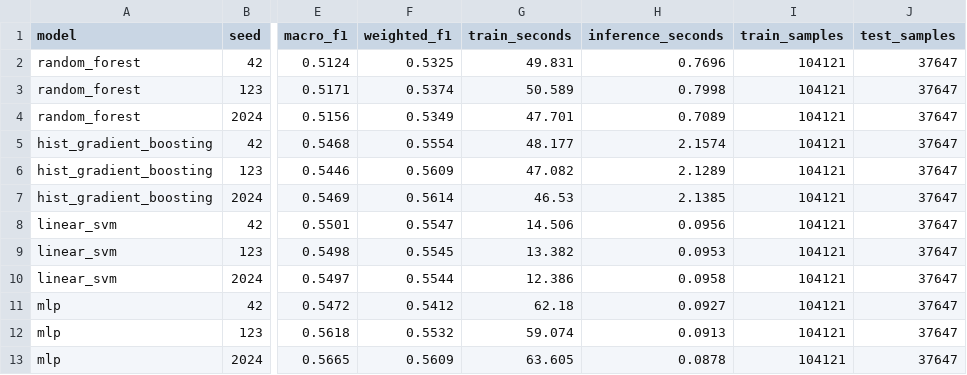
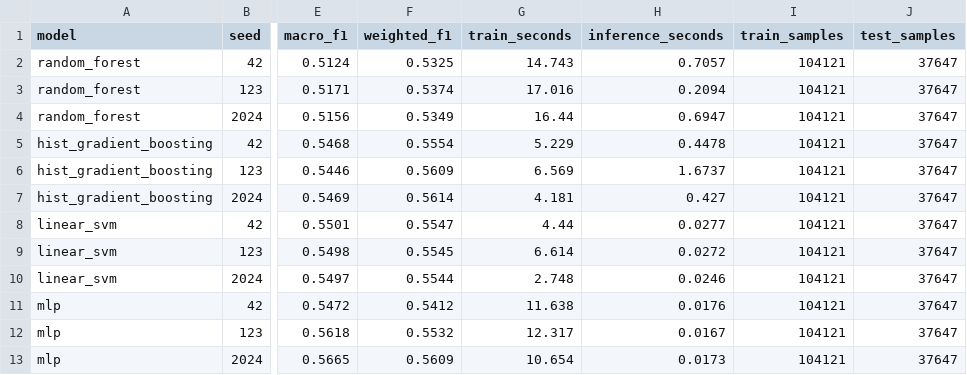
Before and after one commit to BRGOVIND/naturevision, a CSV file: backend/research/results/model_comparison/tables/table03a_model_runs.csv, drawn as a sheet; only a part is shown, gaps mark what is left out; the diff names each change by its address in the sheet, - before the commit and + after, or states it on an @@ line.

Commit message:
chore: refresh research result artifacts

```diff
--- a/backend/research/results/model_comparison/tables/table03a_model_runs.csv
+++ b/backend/research/results/model_comparison/tables/table03a_model_runs.csv
-G2 (train_seconds): 49.831
+G2 (train_seconds): 14.743
-H2 (inference_seconds): 0.7696
+H2 (inference_seconds): 0.7057
-G3 (train_seconds): 50.589
+G3 (train_seconds): 17.016
-H3 (inference_seconds): 0.7998
+H3 (inference_seconds): 0.2094
-G4 (train_seconds): 47.701
+G4 (train_seconds): 16.44
-H4 (inference_seconds): 0.7089
+H4 (inference_seconds): 0.6947
-G5 (train_seconds): 48.177
+G5 (train_seconds): 5.229
-H5 (inference_seconds): 2.1574
+H5 (inference_seconds): 0.4478
-G6 (train_seconds): 47.082
+G6 (train_seconds): 6.569
-H6 (inference_seconds): 2.1289
+H6 (inference_seconds): 1.6737
-G7 (train_seconds): 46.53
+G7 (train_seconds): 4.181
-H7 (inference_seconds): 2.1385
+H7 (inference_seconds): 0.427
-G8 (train_seconds): 14.506
+G8 (train_seconds): 4.44
-H8 (inference_seconds): 0.0956
+H8 (inference_seconds): 0.0277
-G9 (train_seconds): 13.382
+G9 (train_seconds): 6.614
-H9 (inference_seconds): 0.0953
+H9 (inference_seconds): 0.0272
-G10 (train_seconds): 12.386
+G10 (train_seconds): 2.748
-H10 (inference_seconds): 0.0958
+H10 (inference_seconds): 0.0246
-G11 (train_seconds): 62.18
+G11 (train_seconds): 11.638
-H11 (inference_seconds): 0.0927
+H11 (inference_seconds): 0.0176
-G12 (train_seconds): 59.074
+G12 (train_seconds): 12.317
-H12 (inference_seconds): 0.0913
+H12 (inference_seconds): 0.0167
-G13 (train_seconds): 63.605
+G13 (train_seconds): 10.654
-H13 (inference_seconds): 0.0878
+H13 (inference_seconds): 0.0173
```
Also changed, not shown: backend/research/results/model_comparison/tables/table03_model_comparison.csv, 5 other files.
